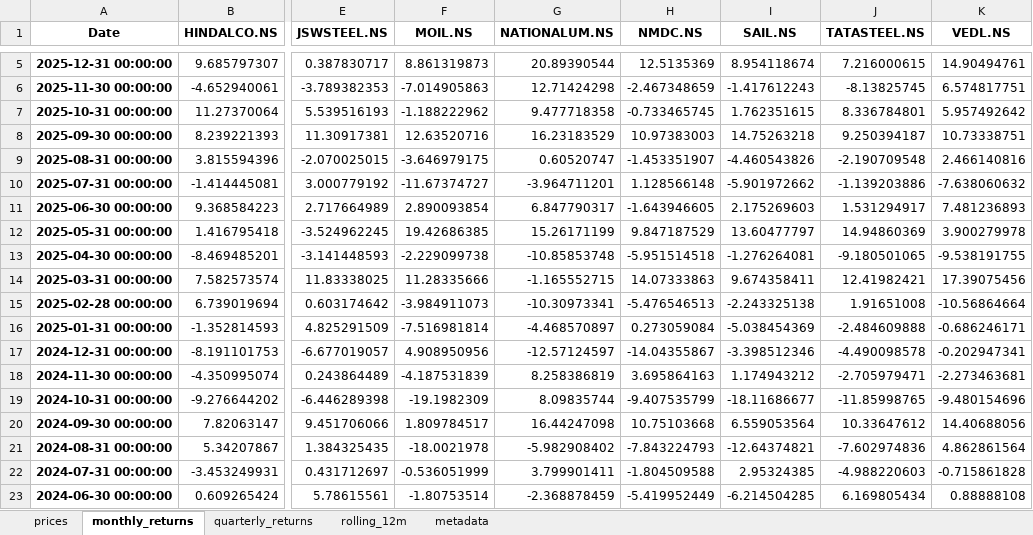
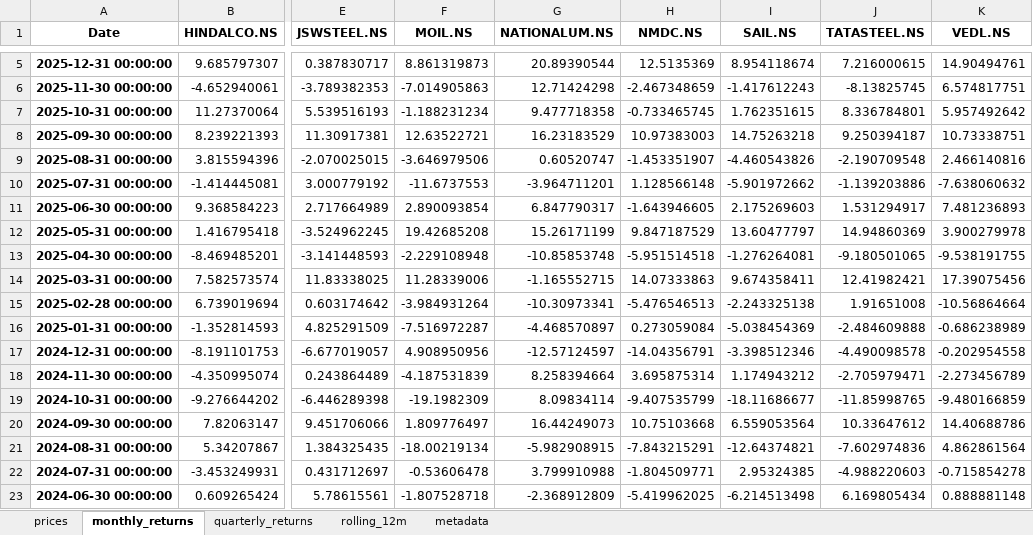
Before and after one commit to rahulshirke7951/stock-sector-dashboard, an Excel workbook: dashboards/Metals.xlsx, sheet monthly_returns, drawn as a sheet; only a part is shown, gaps mark what is left out; values as stored, in another font and other column widths than the file's, no borders; conditional formats not drawn; the diff covers the shown part only; the diff names each change by its address in the sheet, - before the commit and + after, or states it on an @@ line.

```diff
--- a/dashboards/Metals.xlsx (sheet monthly_returns)
+++ b/dashboards/Metals.xlsx (sheet monthly_returns)
-F7 (MOIL.NS): -1.188222962
+F7 (MOIL.NS): -1.188231234
-F8 (MOIL.NS): 12.63520716
+F8 (MOIL.NS): 12.63522721
-F9 (MOIL.NS): -3.646979175
+F9 (MOIL.NS): -3.646979506
-F10 (MOIL.NS): -11.67374727
+F10 (MOIL.NS): -11.6737553
-F12 (MOIL.NS): 19.42686385
+F12 (MOIL.NS): 19.42685208
-F13 (MOIL.NS): -2.229099738
+F13 (MOIL.NS): -2.229108948
-F14 (MOIL.NS): 11.28335666
+F14 (MOIL.NS): 11.28339006
-F15 (MOIL.NS): -3.984911073
+F15 (MOIL.NS): -3.984931264
-F16 (MOIL.NS): -7.516981814
+F16 (MOIL.NS): -7.516972287
-K16 (VEDL.NS): -0.686246171
+K16 (VEDL.NS): -0.686238989
-H17 (NMDC.NS): -14.04355867
+H17 (NMDC.NS): -14.04356791
-K17 (VEDL.NS): -0.202947341
+K17 (VEDL.NS): -0.202954558
-G18 (NATIONALUM.NS): 8.258386819
+G18 (NATIONALUM.NS): 8.258394664
-H18 (NMDC.NS): 3.695864163
+H18 (NMDC.NS): 3.695875314
-K18 (VEDL.NS): -2.273463681
+K18 (VEDL.NS): -2.273456789
-G19 (NATIONALUM.NS): 8.09835744
+G19 (NATIONALUM.NS): 8.09834114
-K19 (VEDL.NS): -9.480154696
+K19 (VEDL.NS): -9.480166859
-F20 (MOIL.NS): 1.809784517
+F20 (MOIL.NS): 1.809776497
-G20 (NATIONALUM.NS): 16.44247098
+G20 (NATIONALUM.NS): 16.44249073
-K20 (VEDL.NS): 14.40688056
+K20 (VEDL.NS): 14.40688786
-F21 (MOIL.NS): -18.0021978
+F21 (MOIL.NS): -18.00219134
-G21 (NATIONALUM.NS): -5.982908402
+G21 (NATIONALUM.NS): -5.982908915
-H21 (NMDC.NS): -7.843224793
+H21 (NMDC.NS): -7.843215291
-F22 (MOIL.NS): -0.536051999
+F22 (MOIL.NS): -0.53606478
-G22 (NATIONALUM.NS): 3.799901411
+G22 (NATIONALUM.NS): 3.799910988
-H22 (NMDC.NS): -1.804509588
+H22 (NMDC.NS): -1.804509771
-K22 (VEDL.NS): -0.715861828
+K22 (VEDL.NS): -0.715854278
-F23 (MOIL.NS): -1.80753514
+F23 (MOIL.NS): -1.807528718
-G23 (NATIONALUM.NS): -2.368878459
+G23 (NATIONALUM.NS): -2.368912809
-H23 (NMDC.NS): -5.419952449
+H23 (NMDC.NS): -5.419962025
-I23 (SAIL.NS): -6.214504285
+I23 (SAIL.NS): -6.214513498
-K23 (VEDL.NS): 0.88888108
+K23 (VEDL.NS): 0.888881148
```
Also changed, not shown: 195 edited cells elsewhere in this sheet, sheet rolling_12m, sheet prices, sheet quarterly_returns, dashboards/Automobile.xlsx, dashboards/Banking.xlsx, 7 other files.
